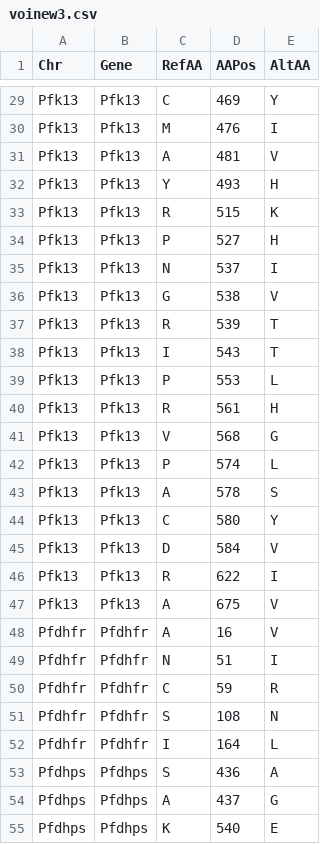
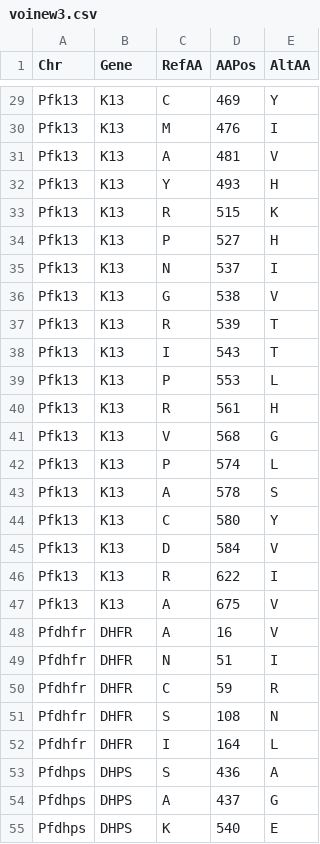
Before and after one commit to ohjeyy93/guinea-report, a CSV file: voinew3.csv, drawn as a sheet; only a part is shown, gaps mark what is left out; the diff covers the shown part only; the diff names each change by its address in the sheet, - before the commit and + after, or states it on an @@ line.

```diff
--- a/voinew3.csv
+++ b/voinew3.csv
-B29:B47 (Gene): Pfk13
+B29:B47 (Gene): K13
-B48:B52 (Gene): Pfdhfr
+B48:B52 (Gene): DHFR
-B53:B55 (Gene): Pfdhps
+B53:B55 (Gene): DHPS
```
Also changed, not shown: 29 edited cells elsewhere in this file, 13 other files.
